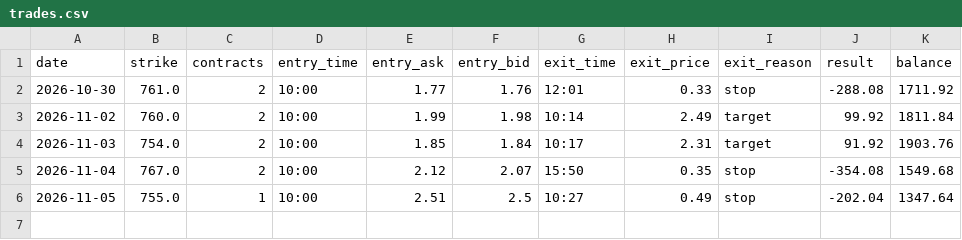
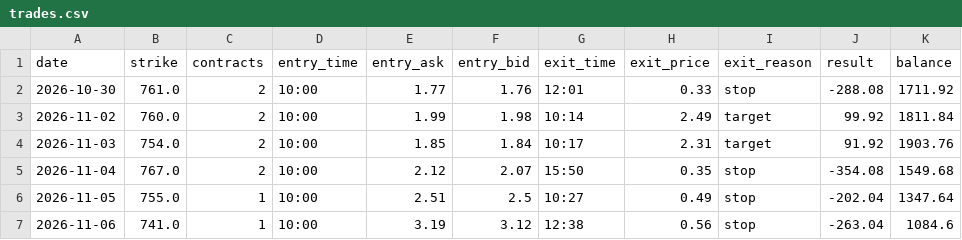
Before and after one commit to qanicuq/spy-0dte-paper, a CSV file: trades.csv, drawn as a sheet; the diff names each change by its address in the sheet, - before the commit and + after, or states it on an @@ line.

Commit message:
Paper trade log

```diff
--- a/trades.csv
+++ b/trades.csv
+row 7: 2026-11-06 | 741.0 | 1 | 10:00 | 3.19 | 3.12 | 12:38 | 0.56 | stop | -263.04 | 1084.6
```
Also changed, not shown: 1 other file.
